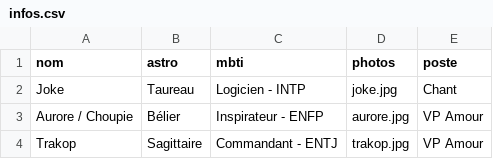
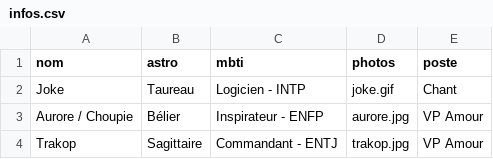
Before and after one commit to commuzlyon/commuz.fr, a CSV file: static/c/commurge/infos.csv, drawn as a sheet; only a part is shown.

Commit message:
update joke

```diff
--- a/static/c/commurge/infos.csv
+++ b/static/c/commurge/infos.csv
@@ -1,3 +1,3 @@
 nom;astro;mbti;photos;poste
-Joke;Taureau;Logicien - INTP;joke.jpg;Chant
+Joke;Taureau;Logicien - INTP;joke.gif;Chant
 Aurore / Choupie;Bélier;Inspirateur - ENFP;aurore.jpg;VP Amour
```
Also changed, not shown: 1 other file.
